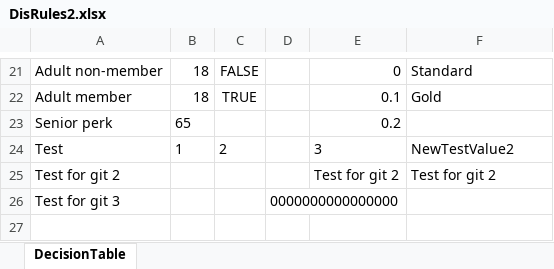
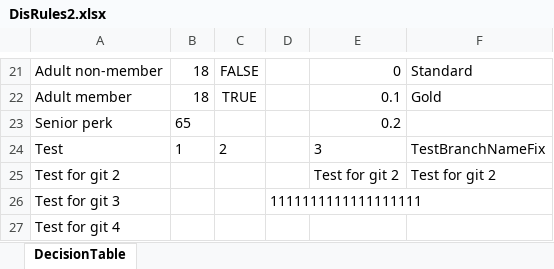
Before and after one commit to Sai-Kushal-Nerella-WL/drools-rules-lite, an Excel workbook: rules/DisRules2.xlsx, sheet DecisionTable, drawn as a sheet; only a part is shown, gaps mark what is left out; values as stored, in another font and other column widths than the file's, no borders; the diff names each change by its address in the sheet, - before the commit and + after, or states it on an @@ line.

```diff
--- a/rules/DisRules2.xlsx (sheet DecisionTable)
+++ b/rules/DisRules2.xlsx (sheet DecisionTable)
-F24: NewTestValue2
+F24: TestBranchNameFix
-D26: 0000000000000000
+D26: 1111111111111111111
+row 27: Test for git 4
```
